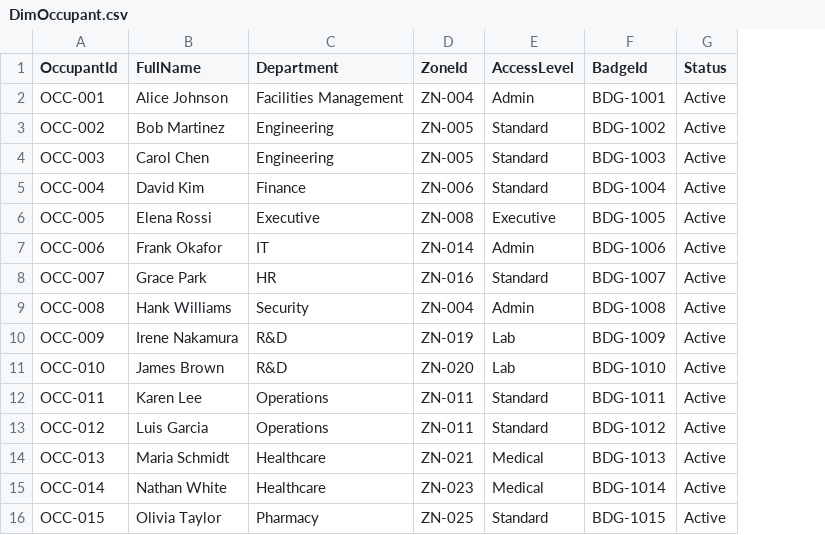
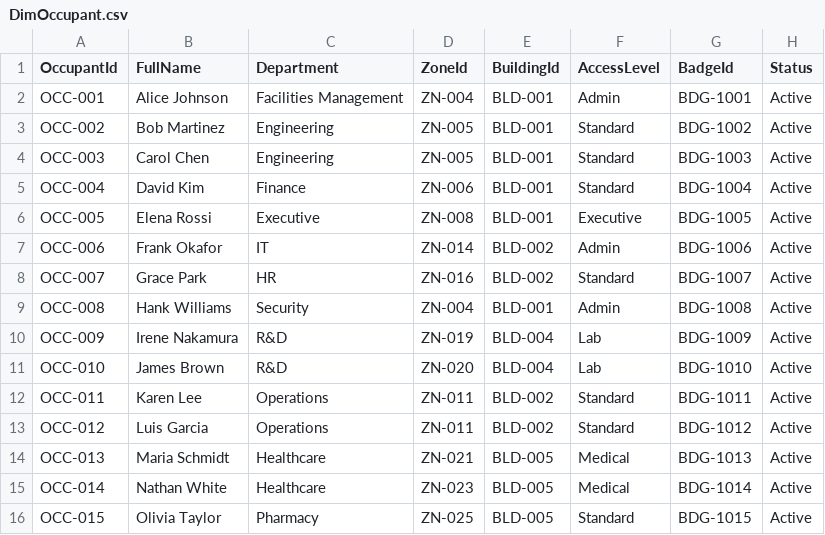
Before and after one commit to cyphou/Ontology-RTI, a CSV file: ontologies/SmartBuilding/data/DimOccupant.csv, drawn as a sheet; the diff names each change by its address in the sheet, - before the commit and + after, or states it on an @@ line.

```diff
--- a/ontologies/SmartBuilding/data/DimOccupant.csv
+++ b/ontologies/SmartBuilding/data/DimOccupant.csv
+column E (BuildingId), rows 2-16: BLD-001 | BLD-001 | BLD-001 | BLD-001 | BLD-001 | BLD-002 | BLD-002 | BLD-001 | BLD-004 | BLD-004 | BLD-002 | BLD-002 | BLD-005 | BLD-005 | BLD-005
```
Also changed, not shown: 32 other files.
